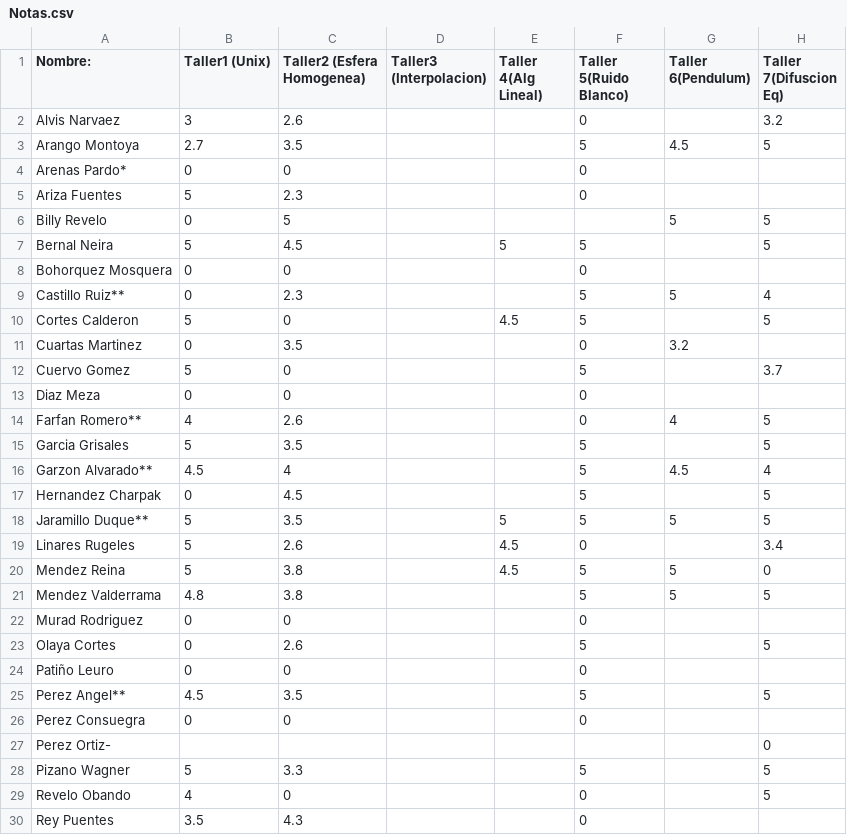
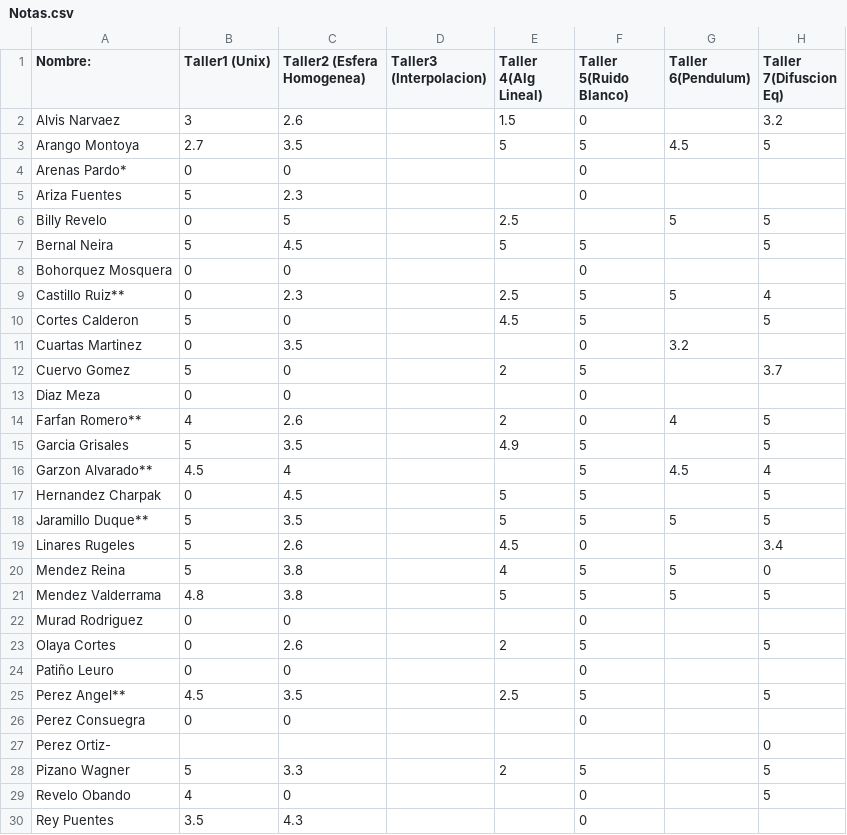
Before and after one commit to ComputoCienciasUniandes/MetodosComputacionalesLaboratorio, a CSV file: 2014-2/Notas/Notas.csv, drawn as a sheet; only a part is shown; the diff covers the shown part only.

```diff
--- a/2014-2/Notas/Notas.csv
+++ b/2014-2/Notas/Notas.csv
@@ -1,29 +1,29 @@
 Nombre:,           Taller1 (Unix), Taller2 (Esfera Homogenea) , Taller3 (Interpolacion), Taller 4(Alg Lineal), Taller 5(Ruido Blanco), Taller 6(Pendulum), Taller 7(Difuscion Eq),
-Alvis Narvaez,3,2.6, , ,0, ,3.2,
-Arango Montoya,2.7,3.5, , ,5,4.5,5,
+Alvis Narvaez,3,2.6, ,1.5 ,0, ,3.2,
+Arango Montoya,2.7,3.5, ,5 ,5,4.5,5,
 Arenas Pardo*,0,0, , ,0, , ,
 Ariza Fuentes,5,2.3, , ,0, , ,
-Billy Revelo,0,5, , , ,5,5,
+Billy Revelo,0,5, , 2.5, ,5,5,
 Bernal Neira,5,4.5, ,5,5, ,5,
 Bohorquez Mosquera,0,0, , ,0, , ,
-Castillo Ruiz**,0,2.3, , ,5,5,4,
+Castillo Ruiz**,0,2.3, ,2.5 ,5,5,4,
 Cortes Calderon,5,0, ,4.5,5, ,5,
 Cuartas Martinez,0,3.5, , ,0,3.2, ,
-Cuervo Gomez,5,0, , ,5, ,3.7,
+Cuervo Gomez,5,0, ,2 ,5, ,3.7,
 Diaz Meza,0,0, , ,0, ,,
-Farfan Romero**,4,2.6, , ,0,4,5,
-Garcia Grisales,5,3.5, , ,5, ,5,
+Farfan Romero**,4,2.6, ,2 ,0,4,5,
+Garcia Grisales,5,3.5, ,4.9 ,5, ,5,
 Garzon Alvarado**,4.5,4, , ,5,4.5,4,
-Hernandez Charpak,0,4.5, , ,5, ,5,
+Hernandez Charpak,0,4.5, , 5,5, ,5,
 Jaramillo Duque**,5,3.5, ,5,5,5,5,
 Linares Rugeles,5,2.6, ,4.5,0, ,3.4,
-Mendez Reina,5,3.8, ,4.5,5,5,0,
-Mendez Valderrama,4.8,3.8, , ,5,5,5,
+Mendez Reina,5,3.8, ,4,5,5,0,
+Mendez Valderrama,4.8,3.8, ,5,5,5,5,
 Murad Rodriguez,0,0, , ,0, ,,
-Olaya Cortes,0,2.6, , ,5, ,5,
+Olaya Cortes,0,2.6, , 2,5, ,5,
 Patiño Leuro,0,0, , ,0, , ,
-Perez Angel**,4.5,3.5, , ,5, ,5,
+Perez Angel**,4.5,3.5, , 2.5,5, ,5,
 Perez Consuegra,0,0, , ,0, , ,
 Perez Ortiz-,  , , , , , ,0,
-Pizano Wagner,5,3.3, , ,5, ,5,
+Pizano Wagner,5,3.3, ,2 ,5, ,5,
 Revelo Obando,4,0, , ,0, ,5,
```
Also changed, not shown: 6 edited cells elsewhere in this file.
